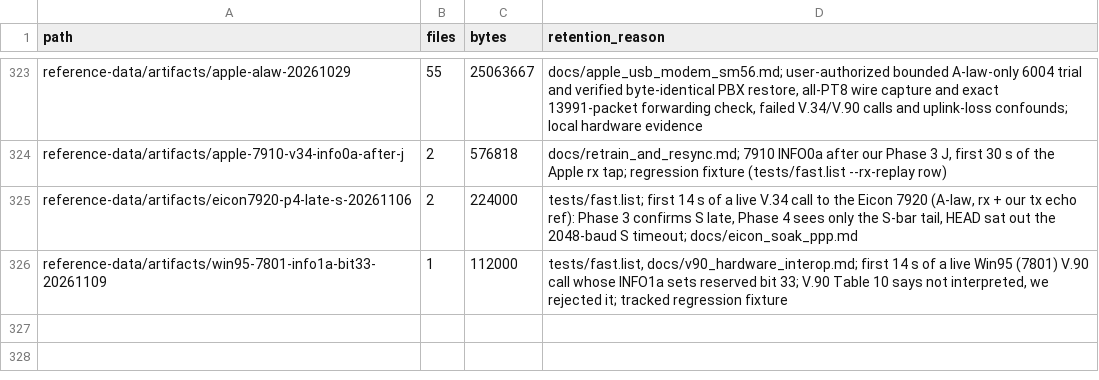
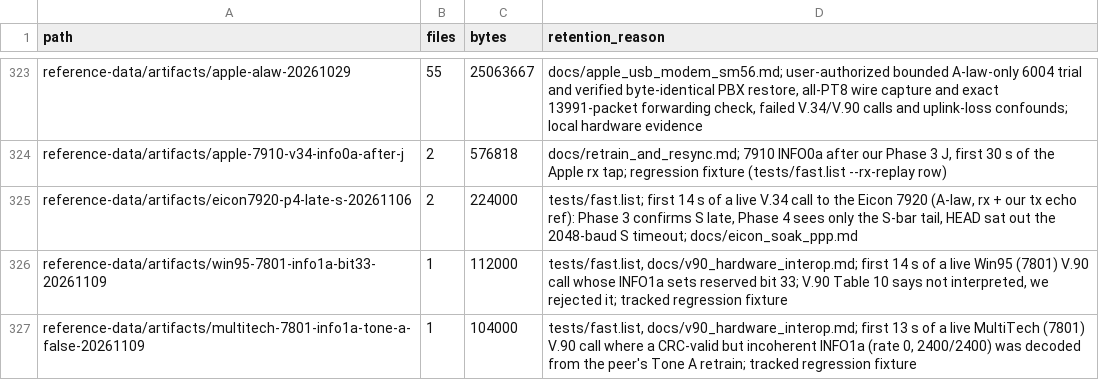
Before and after one commit to cryan209/v90modem, a TSV file: reference-data/index.tsv, drawn as a sheet; only a part is shown, gaps mark what is left out.

```diff
--- a/reference-data/index.tsv
+++ b/reference-data/index.tsv
@@ -326 +326,2 @@ reference-data/artifacts/eicon7920-p4-late-s-20261106	2	224000	tests/fast.list;
 reference-data/artifacts/win95-7801-info1a-bit33-20261109	1	112000	tests/fast.list, docs/v90_hardware_interop.md; first 14 s of a live Win95 (7801) V.90 call whose INFO1a sets reserved bit 33; V.90 Table 10 says not interpreted, we rejected it; tracked regression fixture
+reference-data/artifacts/multitech-7801-info1a-tone-a-false-20261109	1	104000	tests/fast.list, docs/v90_hardware_interop.md; first 13 s of a live MultiTech (7801) V.90 call where a CRC-valid but incoherent INFO1a (rate 0, 2400/2400) was decoded from the peer's Tone A retrain; tracked regression fixture
```
Also changed, not shown: 4 other files.
